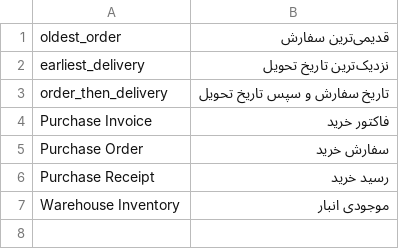
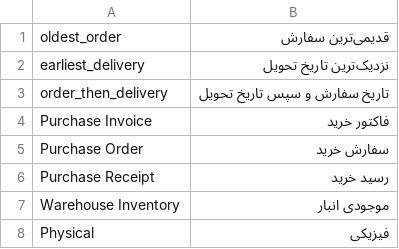
Before and after one commit to shahrivar88/smartprocess_logistics, a CSV file: smartprocess_logistics/translations/fa.csv, drawn as a sheet; the diff names each change by its address in the sheet, - before the commit and + after, or states it on an @@ line.

```diff
--- a/smartprocess_logistics/translations/fa.csv
+++ b/smartprocess_logistics/translations/fa.csv
+row 8: Physical | فیزیکی
```
Also changed, not shown: 53 other files.
